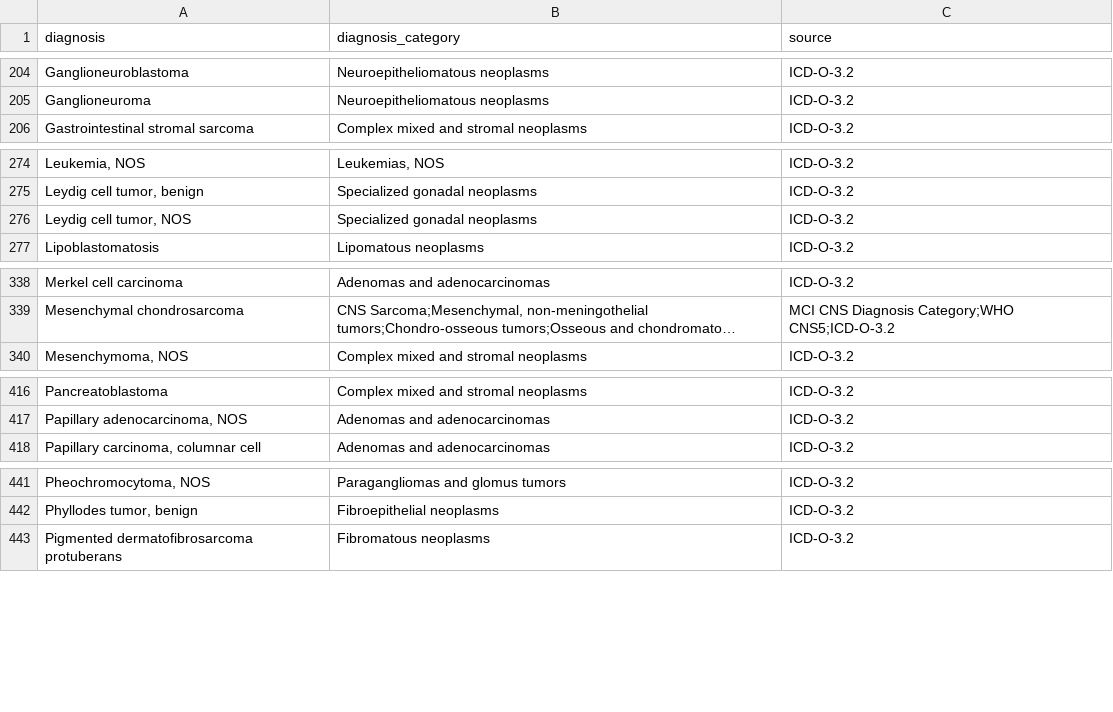
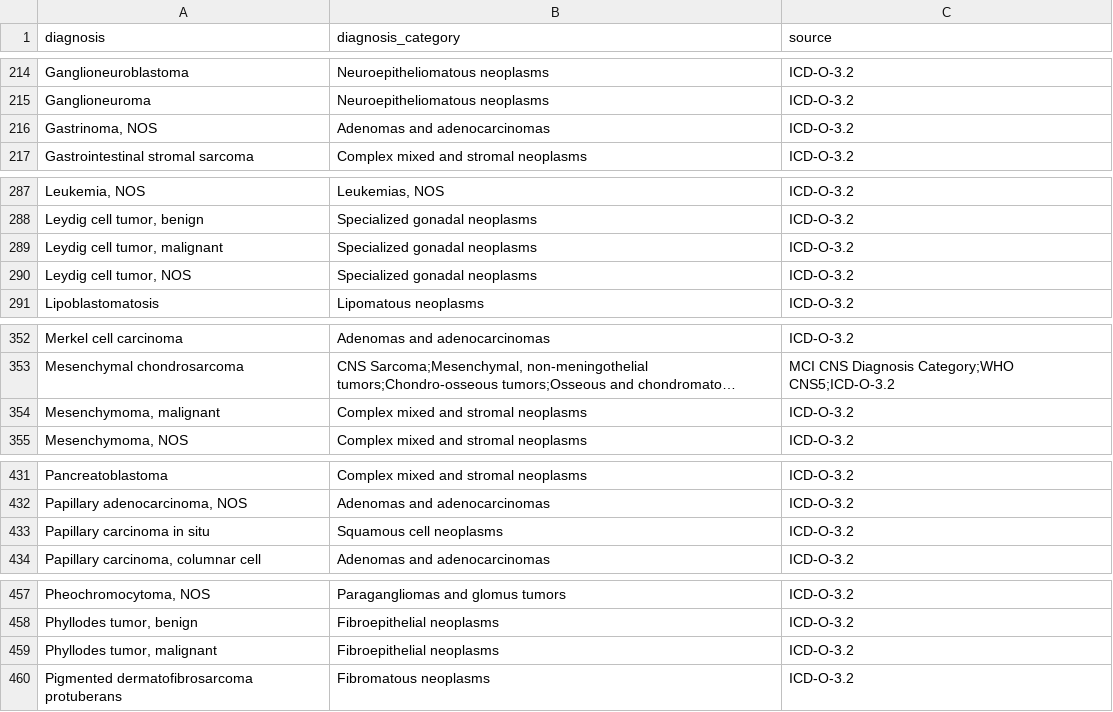
Before and after one commit to CBIIT/ChildhoodCancerDataInitiative-Prefect_Pipeline, a TSV file: docs/uniqDx2Dx_cat_2025_07_15.tsv, drawn as a sheet; only a part is shown, gaps mark what is left out; long unchanged cells end in …; the diff covers the shown part only; the diff names each change by its address in the sheet, - before the commit and + after, or states it on an @@ line.

```diff
--- a/docs/uniqDx2Dx_cat_2025_07_15.tsv
+++ b/docs/uniqDx2Dx_cat_2025_07_15.tsv
+row 216: Gastrinoma, NOS | Adenomas and adenocarcinomas | ICD-O-3.2
+row 289: Leydig cell tumor, malignant | Specialized gonadal neoplasms | ICD-O-3.2
+row 354: Mesenchymoma, malignant | Complex mixed and stromal neoplasms | ICD-O-3.2
+row 433: Papillary carcinoma in situ | Squamous cell neoplasms | ICD-O-3.2
+row 459: Phyllodes tumor, malignant | Fibroepithelial neoplasms | ICD-O-3.2
```
Also changed, not shown: 16 added rows elsewhere in this file.
